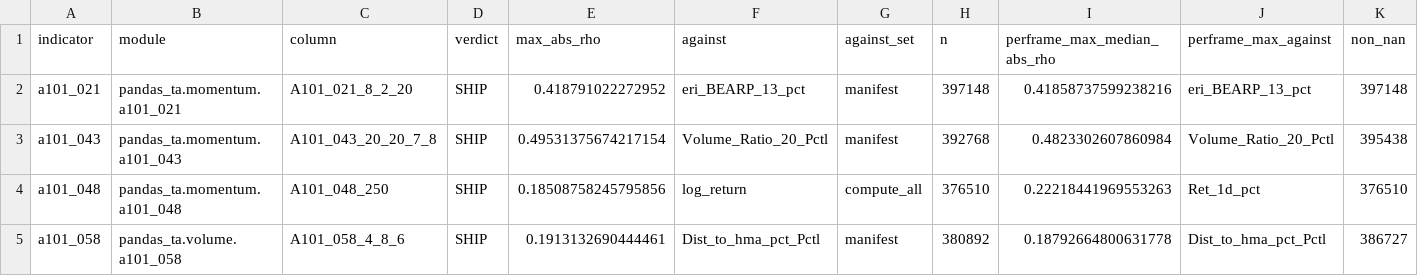
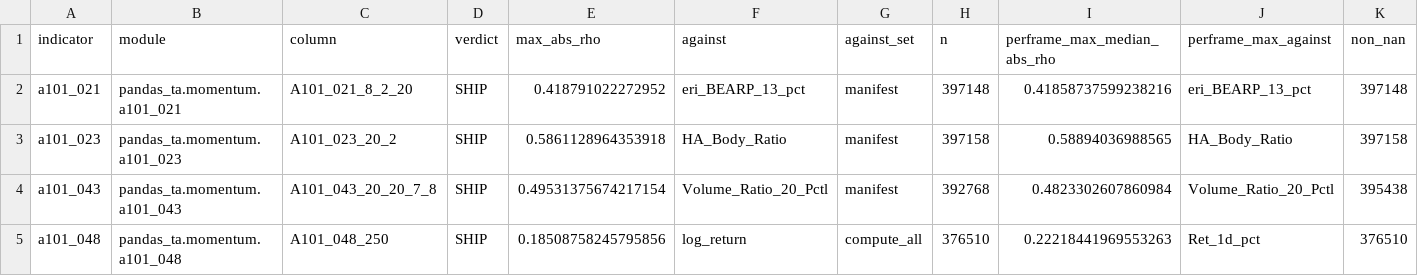
Before and after one commit to TolgaUyanik/PandasTa, a CSV file: docs/gate_e_ledger.csv, drawn as a sheet; only a part is shown; the shorter side is filled out with more unchanged rows; rows hold the shown columns only; the diff names each change by its address in the sheet, - before the commit and + after, or states it on an @@ line.

Commit message:
A101-023: record Gate E ledger row for a101_023 (SHIP, max|rho| 0.5861 vs HA_Body_Ratio). Refs #47

```diff
--- a/docs/gate_e_ledger.csv
+++ b/docs/gate_e_ledger.csv
+row 3: a101_023 | pandas_ta.momentum.a101_023 | A101_023_20_2 | SHIP | 0.5861128964353918 | HA_Body_Ratio | manifest | 397158 | 0.58894036988565 | HA_Body_Ratio | 397158
```
